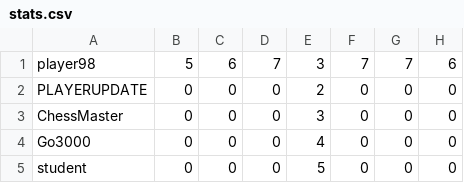
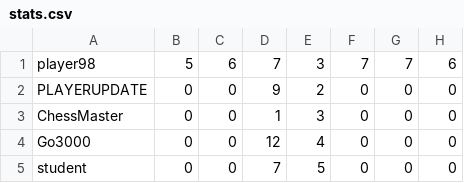
Before and after one commit to kelsierfin/BasicGamingPlatform, a CSV file: stats.csv, drawn as a sheet; only a part is shown; the diff names each change by its address in the sheet, - before the commit and + after, or states it on an @@ line.

```diff
--- a/stats.csv
+++ b/stats.csv
-D2: 0
+D2: 9
-D3: 0
+D3: 1
-D4: 0
+D4: 12
-D5: 0
+D5: 7
```
Also changed, not shown: 21 other files.
